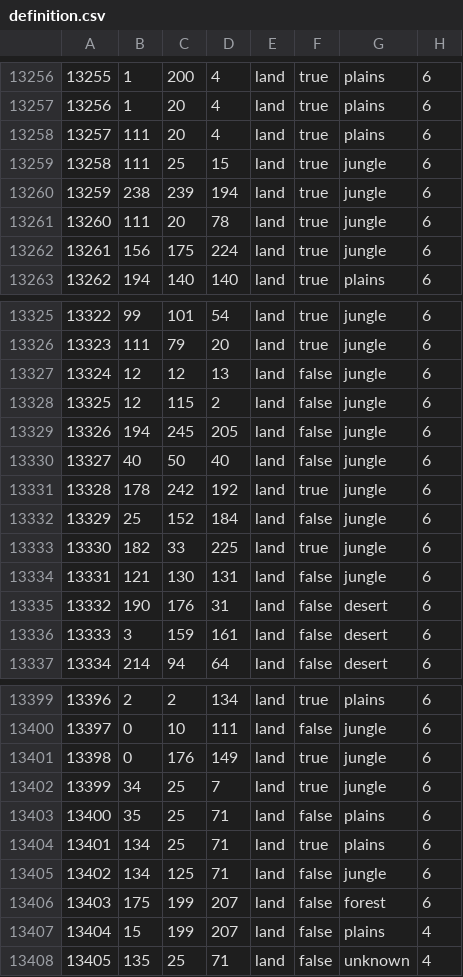
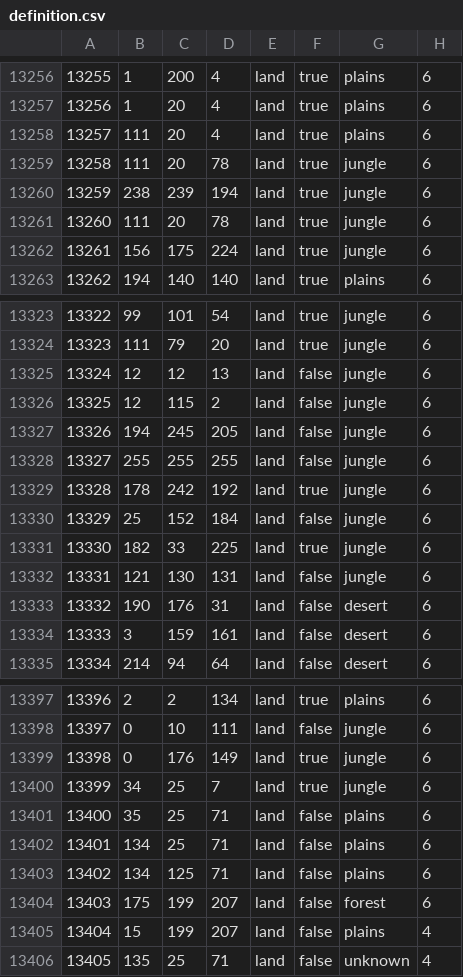
Before and after one commit to TheSmilingMiura/dmm_dev, a CSV file: map/definition.csv, drawn as a sheet; only a part is shown, gaps mark what is left out; the diff covers the shown part only.

```diff
--- a/map/definition.csv
+++ b/map/definition.csv
@@ -13258,3 +13258,3 @@
 13257;111;20;4;land;true;plains;6
-13258;111;25;15;land;true;jungle;6
+13258;111;20;78;land;true;jungle;6
 13259;238;239;194;land;true;jungle;6
@@ -13329,3 +13327,3 @@
 13326;194;245;205;land;false;jungle;6
-13327;40;50;40;land;false;jungle;6
+13327;255;255;255;land;false;jungle;6
 13328;178;242;192;land;true;jungle;6
@@ -13403,4 +13401,4 @@
 13400;35;25;71;land;false;plains;6
-13401;134;25;71;land;true;plains;6
-13402;134;125;71;land;false;jungle;6
+13401;134;25;71;land;false;plains;6
+13402;134;125;71;land;false;plains;6
 13403;175;199;207;land;false;forest;6
```
Also changed, not shown: 6 removed rows and 9 edited cells elsewhere in this file, 18 other files.
